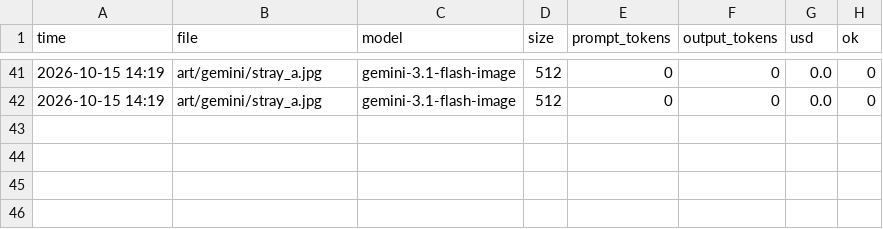
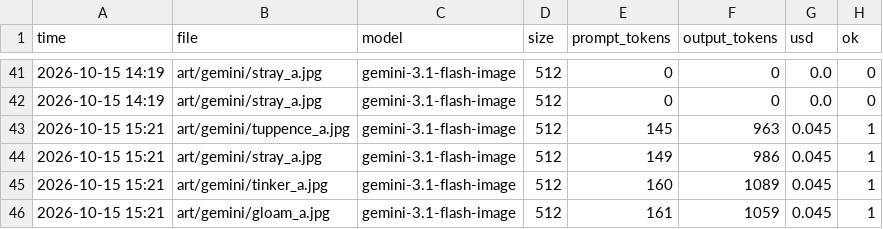
Before and after one commit to joshbartlettband-web/Double-Rainbow, a CSV file: art/gemini/cost_log.csv, drawn as a sheet; only a part is shown, gaps mark what is left out; the diff names each change by its address in the sheet, - before the commit and + after, or states it on an @@ line.

```diff
--- a/art/gemini/cost_log.csv
+++ b/art/gemini/cost_log.csv
+row 43: 2026-10-15 15:21 | art/gemini/tuppence_a.jpg | gemini-3.1-flash-image | 512 | 145 | 963 | 0.045 | 1
+row 44: 2026-10-15 15:21 | art/gemini/stray_a.jpg | gemini-3.1-flash-image | 512 | 149 | 986 | 0.045 | 1
+row 45: 2026-10-15 15:21 | art/gemini/tinker_a.jpg | gemini-3.1-flash-image | 512 | 160 | 1089 | 0.045 | 1
+row 46: 2026-10-15 15:21 | art/gemini/gloam_a.jpg | gemini-3.1-flash-image | 512 | 161 | 1059 | 0.045 | 1
```
Also changed, not shown: 5 other files.
